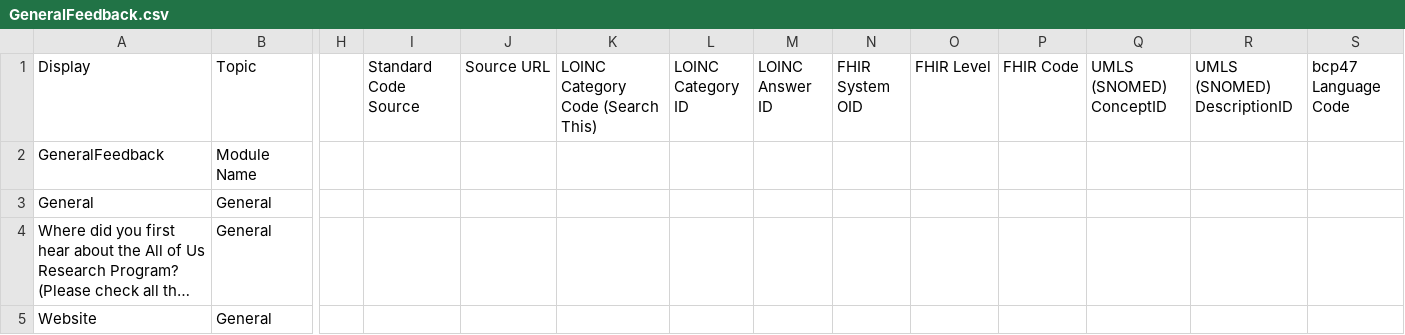
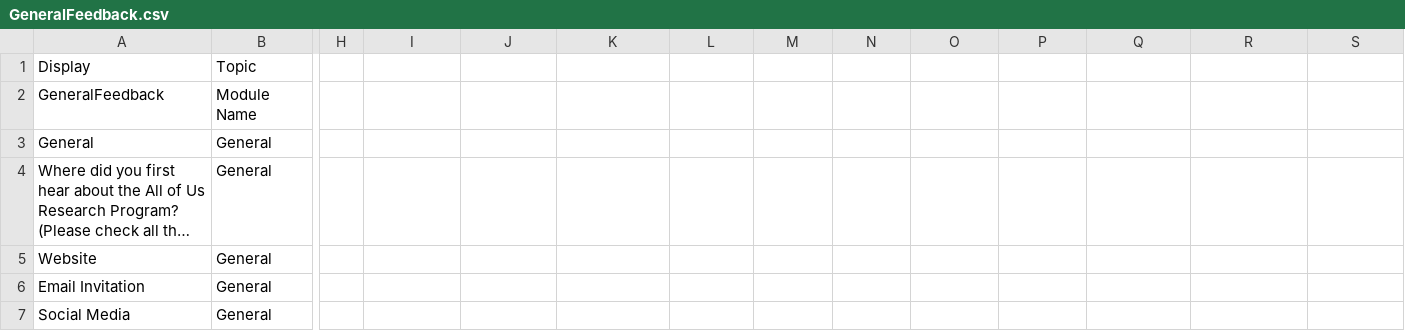
Before and after one commit to all-of-us-terminology/codebook-to-fhir, a CSV file: sheets/GeneralFeedback.csv, drawn as a sheet; only a part is shown, gaps mark what is left out; the shorter side is filled out with more unchanged rows; long unchanged cells end in …; the diff names each change by its address in the sheet, - before the commit and + after, or states it on an @@ line.

```diff
--- a/sheets/GeneralFeedback.csv
+++ b/sheets/GeneralFeedback.csv
-I1: Standard Code Source
+I1: (empty)
-J1: Source URL
+J1: (empty)
-K1: LOINC Category Code (Search This)
+K1: (empty)
-L1: LOINC Category ID
+L1: (empty)
-M1: LOINC Answer ID
+M1: (empty)
-N1: FHIR System OID
+N1: (empty)
-O1: FHIR Level
+O1: (empty)
-P1: FHIR Code
+P1: (empty)
-Q1: UMLS (SNOMED) ConceptID
+Q1: (empty)
-R1: UMLS (SNOMED) DescriptionID
+R1: (empty)
-S1: bcp47 Language Code
+S1: (empty)
```
Also changed, not shown: sheets/ConsentPII.csv, sheets/HPOSitePairing.csv, 49 other files.
